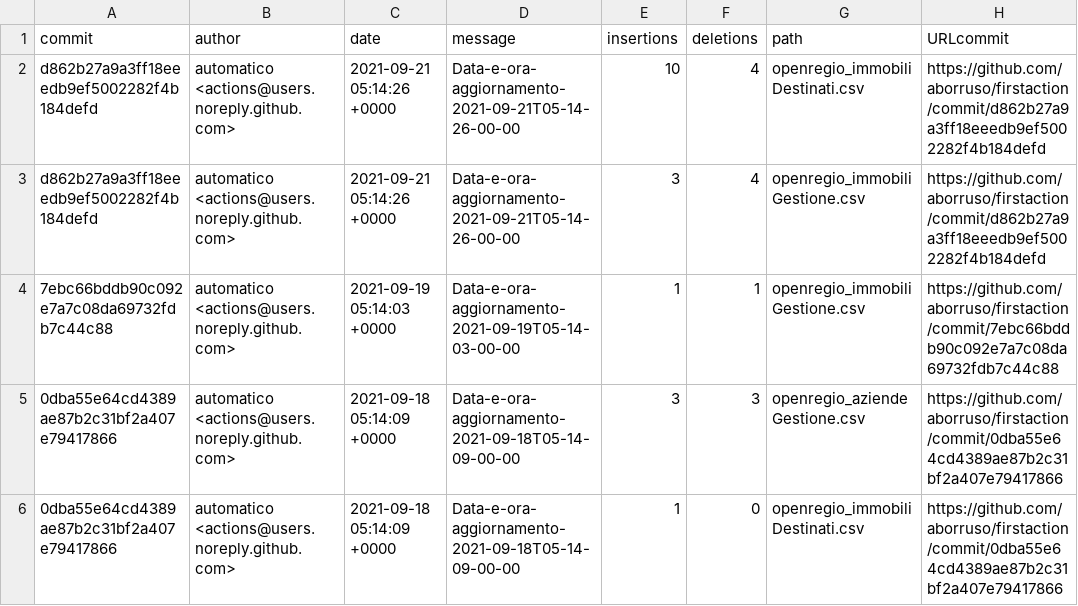
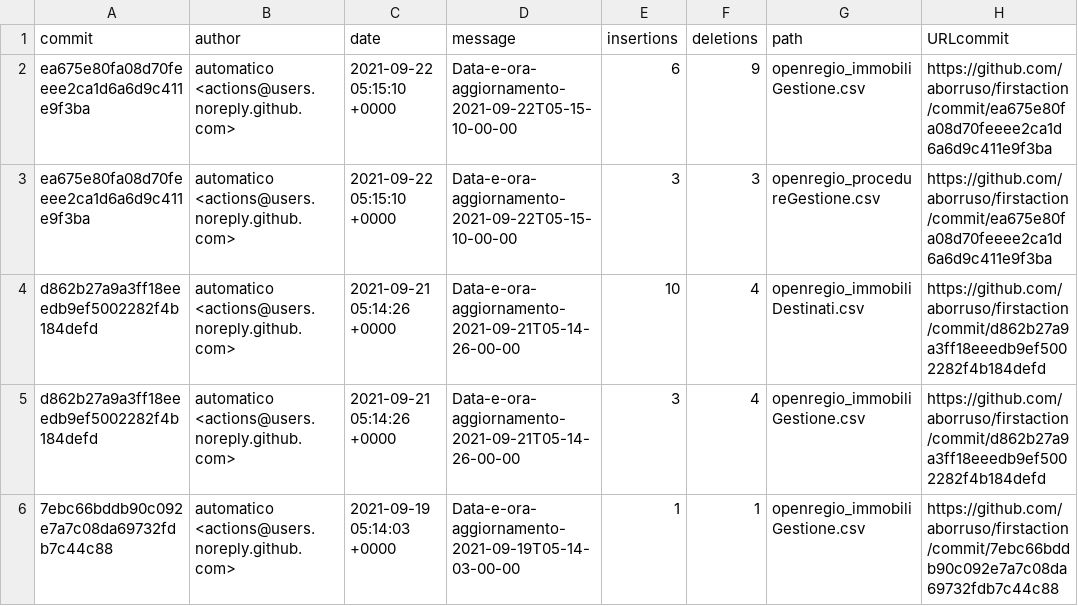
Before and after one commit to aborruso/firstaction, a CSV file: processing/log.csv, drawn as a sheet; only a part is shown; the shorter side is filled out with more unchanged rows; the diff names each change by its address in the sheet, - before the commit and + after, or states it on an @@ line.

```diff
--- a/processing/log.csv
+++ b/processing/log.csv
+row 2: ea675e80fa08d70feeee2ca1d6a6d9c411e9f3ba | automatico <actions@users.noreply.github.com> | 2021-09-22 05:15:10 +0000 | Data-e-ora-aggiornamento-2021-09-22T05-15-10-00-00 | 6 | 9 | openregio_immobiliGestione.csv | https://github.com/aborruso/firstaction/commit/ea675e80fa08d70feeee2ca1d6a6d9c411e9f3ba
+row 3: ea675e80fa08d70feeee2ca1d6a6d9c411e9f3ba | automatico <actions@users.noreply.github.com> | 2021-09-22 05:15:10 +0000 | Data-e-ora-aggiornamento-2021-09-22T05-15-10-00-00 | 3 | 3 | openregio_procedureGestione.csv | https://github.com/aborruso/firstaction/commit/ea675e80fa08d70feeee2ca1d6a6d9c411e9f3ba
```
Also changed, not shown: openregio_procedureGestione.csv, 3 other files.
